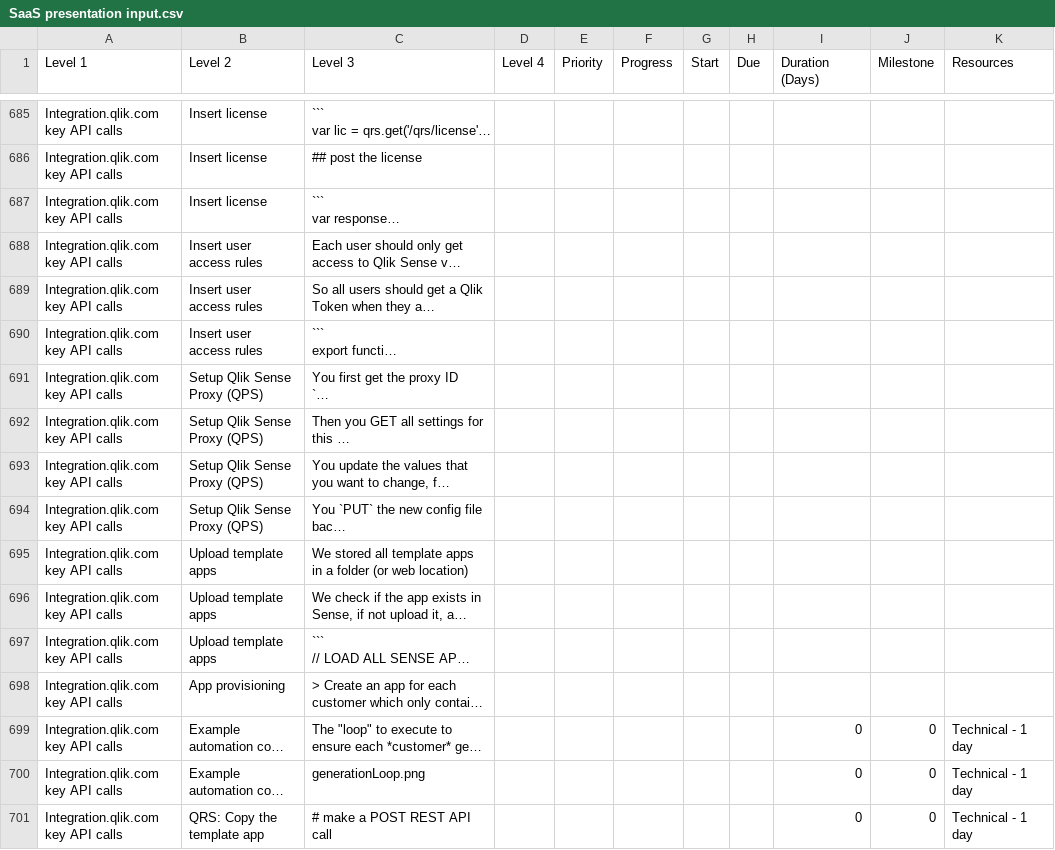
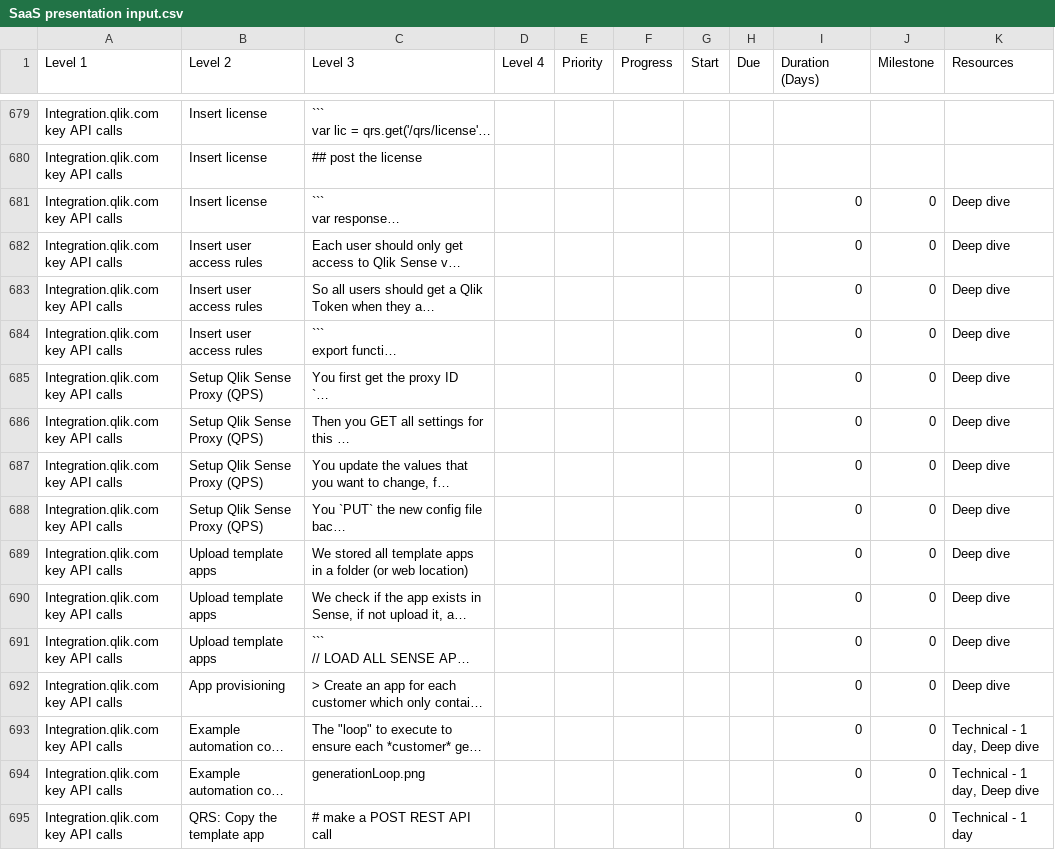
Before and after one commit to QHose/QRSMeteor, a CSV file: Sense Demo materials/SaaS presentation input.csv, drawn as a sheet; only a part is shown, gaps mark what is left out; long unchanged cells end in …; addresses are those after the commit; the diff covers the shown part only; the diff names each change by its address in the sheet, - before the commit and + after, or states it on an @@ line.

Commit message:
new csv

```diff
--- a/Sense Demo materials/SaaS presentation input.csv
+++ b/Sense Demo materials/SaaS presentation input.csv
-I681:I692 (Duration (Days)): (empty)
+I681:I692 (Duration (Days)): 0
-J681:J692 (Milestone): (empty)
+J681:J692 (Milestone): 0
-K681:K692 (Resources): (empty)
+K681:K692 (Resources): Deep dive
-K693:K694 (Resources): Technical - 1 day
+K693:K694 (Resources): Technical - 1 day, Deep dive
```
Also changed, not shown: 4 added rows, 8 removed rows and 94 edited cells elsewhere in this file.
